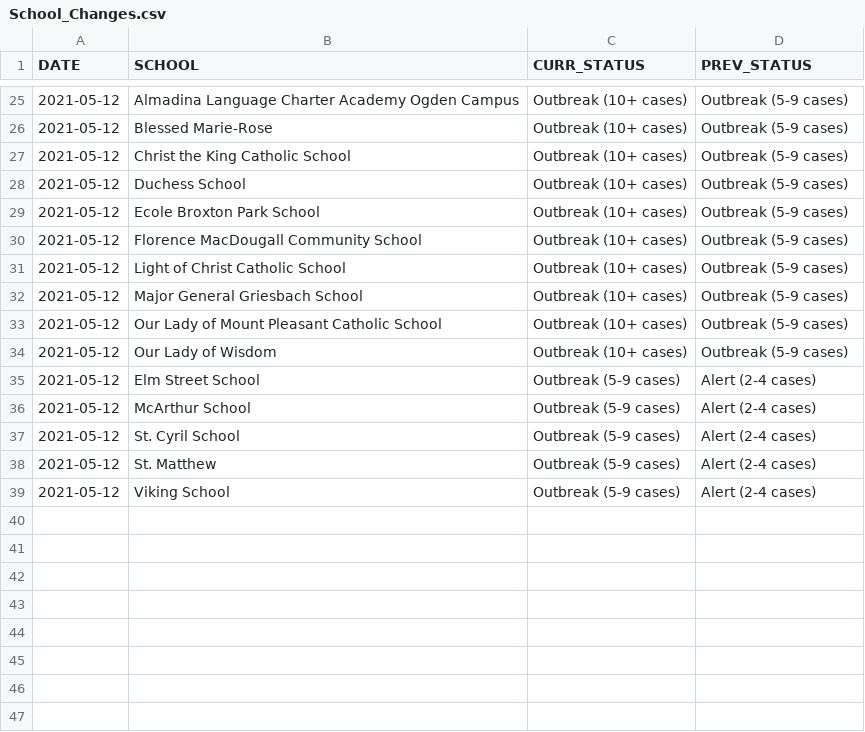
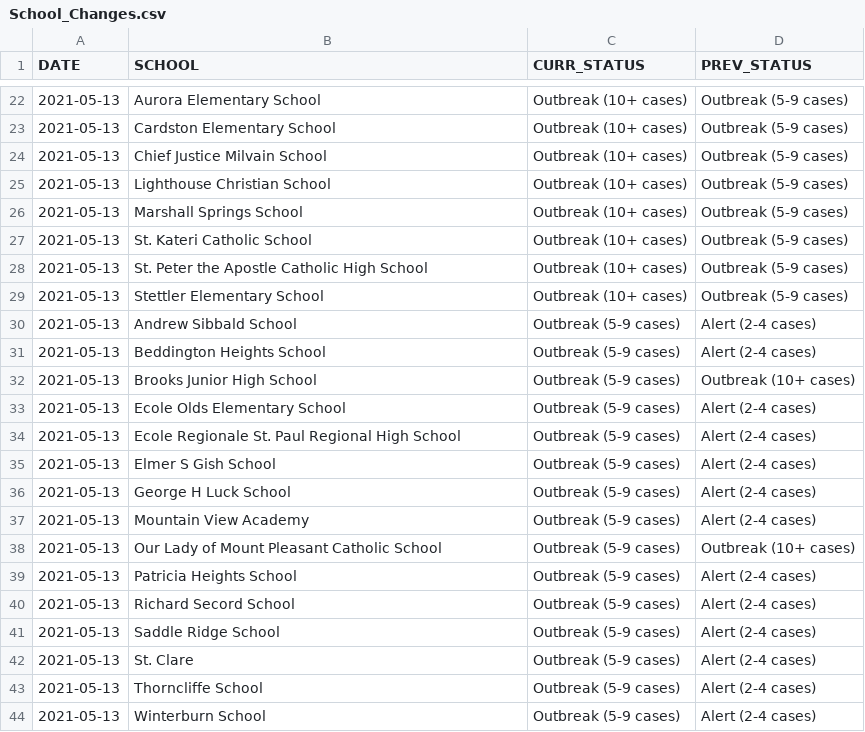
Before and after one commit to aryntoombs/Alberta-Covid-Data, a CSV file: School_Changes.csv, drawn as a sheet; only a part is shown, gaps mark what is left out; the diff covers the shown part only.

```diff
--- a/School_Changes.csv
+++ b/School_Changes.csv
@@ -25,15 +22,23 @@
-2021-05-12,"Almadina Language Charter Academy Ogden Campus","Outbreak (10+ cases)","Outbreak (5-9 cases)"
-2021-05-12,"Blessed Marie-Rose","Outbreak (10+ cases)","Outbreak (5-9 cases)"
-2021-05-12,"Christ the King Catholic School","Outbreak (10+ cases)","Outbreak (5-9 cases)"
-2021-05-12,"Duchess School","Outbreak (10+ cases)","Outbreak (5-9 cases)"
-2021-05-12,"Ecole Broxton Park School","Outbreak (10+ cases)","Outbreak (5-9 cases)"
-2021-05-12,"Florence MacDougall Community School","Outbreak (10+ cases)","Outbreak (5-9 cases)"
-2021-05-12,"Light of Christ Catholic School","Outbreak (10+ cases)","Outbreak (5-9 cases)"
-2021-05-12,"Major General Griesbach School","Outbreak (10+ cases)","Outbreak (5-9 cases)"
-2021-05-12,"Our Lady of Mount Pleasant Catholic School","Outbreak (10+ cases)","Outbreak (5-9 cases)"
-2021-05-12,"Our Lady of Wisdom","Outbreak (10+ cases)","Outbreak (5-9 cases)"
-2021-05-12,"Elm Street School","Outbreak (5-9 cases)","Alert (2-4 cases)"
-2021-05-12,"McArthur School","Outbreak (5-9 cases)","Alert (2-4 cases)"
-2021-05-12,"St. Cyril School","Outbreak (5-9 cases)","Alert (2-4 cases)"
-2021-05-12,"St. Matthew","Outbreak (5-9 cases)","Alert (2-4 cases)"
-2021-05-12,"Viking School","Outbreak (5-9 cases)","Alert (2-4 cases)"
+2021-05-13,"Aurora Elementary School","Outbreak (10+ cases)","Outbreak (5-9 cases)"
+2021-05-13,"Cardston Elementary School","Outbreak (10+ cases)","Outbreak (5-9 cases)"
+2021-05-13,"Chief Justice Milvain School","Outbreak (10+ cases)","Outbreak (5-9 cases)"
+2021-05-13,"Lighthouse Christian School","Outbreak (10+ cases)","Outbreak (5-9 cases)"
+2021-05-13,"Marshall Springs School","Outbreak (10+ cases)","Outbreak (5-9 cases)"
+2021-05-13,"St. Kateri Catholic School","Outbreak (10+ cases)","Outbreak (5-9 cases)"
+2021-05-13,"St. Peter the Apostle Catholic High School","Outbreak (10+ cases)","Outbreak (5-9 cases)"
+2021-05-13,"Stettler Elementary School","Outbreak (10+ cases)","Outbreak (5-9 cases)"
+2021-05-13,"Andrew Sibbald School","Outbreak (5-9 cases)","Alert (2-4 cases)"
+2021-05-13,"Beddington Heights School","Outbreak (5-9 cases)","Alert (2-4 cases)"
+2021-05-13,"Brooks Junior High School","Outbreak (5-9 cases)","Outbreak (10+ cases)"
+2021-05-13,"Ecole Olds Elementary School","Outbreak (5-9 cases)","Alert (2-4 cases)"
+2021-05-13,"Ecole Regionale St. Paul Regional High School","Outbreak (5-9 cases)","Alert (2-4 cases)"
+2021-05-13,"Elmer S Gish School","Outbreak (5-9 cases)","Alert (2-4 cases)"
+2021-05-13,"George H Luck School","Outbreak (5-9 cases)","Alert (2-4 cases)"
+2021-05-13,"Mountain View Academy","Outbreak (5-9 cases)","Alert (2-4 cases)"
+2021-05-13,"Our Lady of Mount Pleasant Catholic School","Outbreak (5-9 cases)","Outbreak (10+ cases)"
+2021-05-13,"Patricia Heights School","Outbreak (5-9 cases)","Alert (2-4 cases)"
+2021-05-13,"Richard Secord School","Outbreak (5-9 cases)","Alert (2-4 cases)"
+2021-05-13,"Saddle Ridge School","Outbreak (5-9 cases)","Alert (2-4 cases)"
+2021-05-13,"St. Clare","Outbreak (5-9 cases)","Alert (2-4 cases)"
+2021-05-13,"Thorncliffe School","Outbreak (5-9 cases)","Alert (2-4 cases)"
+2021-05-13,"Winterburn School","Outbreak (5-9 cases)","Alert (2-4 cases)"
```
Also changed, not shown: 1 added row, 4 removed rows and 41 edited cells elsewhere in this file, vaccine-age-table.csv.
